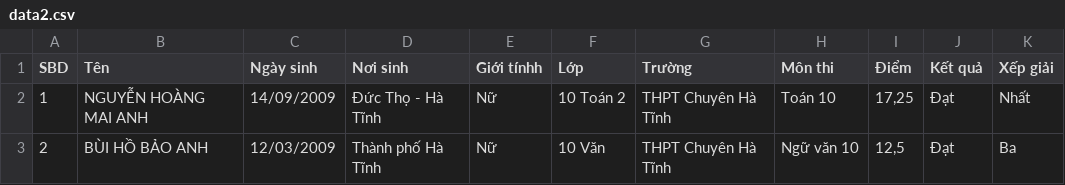
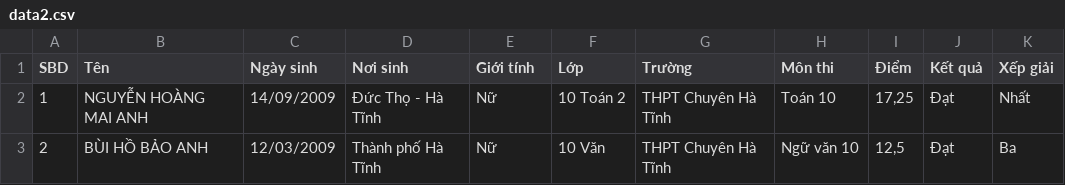
Before and after one commit to ntanthedev/bamboo, a CSV file: src/data/data2.csv, drawn as a sheet; only a part is shown.

```diff
--- a/src/data/data2.csv
+++ b/src/data/data2.csv
@@ -1,2 +1,2 @@
-SBD,Tên,Ngày sinh,Nơi sinh,Giới tínhh,Lớp,Trường,Môn thi,Điểm,Kết quả,Xếp giải
+SBD,Tên,Ngày sinh,Nơi sinh,Giới tính,Lớp,Trường,Môn thi,Điểm,Kết quả,Xếp giải
 1 ,NGUYỄN HOÀNG MAI ANH ,14/09/2009,Đức Thọ - Hà Tĩnh ,Nữ ,10 Toán 2 ,THPT Chuyên Hà Tĩnh ,Toán 10 ,"17,25 ",Đạt ,Nhất
```
Also changed, not shown: 1 other file.
